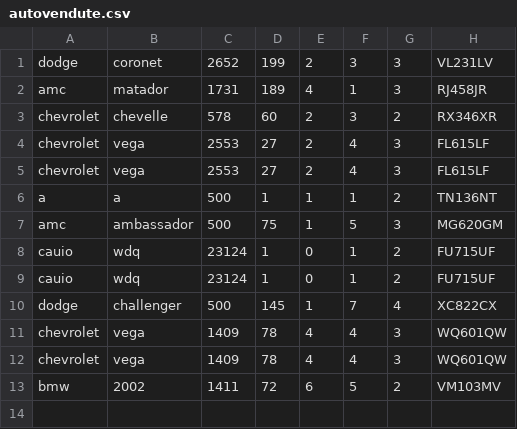
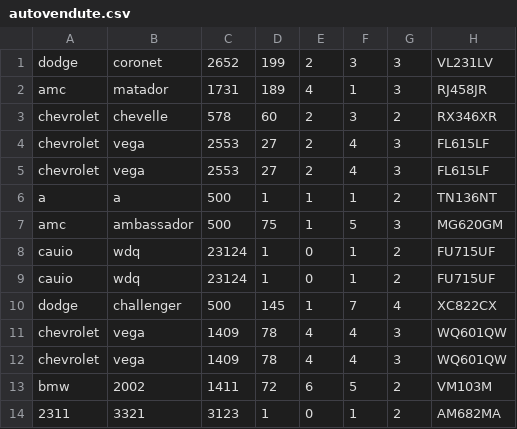
Before and after one commit to Giuseppe5000/ConcessionariaSwing, a CSV file: autovendute.csv, drawn as a sheet.

```diff
--- a/autovendute.csv
+++ b/autovendute.csv
@@ -12,2 +12,3 @@ chevrolet,vega,1409,78,4,4,3,WQ601QW
 chevrolet,vega,1409,78,4,4,3,WQ601QW
-bmw,2002,1411,72,6,5,2,VM103MV
+bmw,2002,1411,72,6,5,2,VM103M
+2311,3321,3123,1,0,1,2,AM682MA
```
Also changed, not shown: auto.csv, 5 other files.
